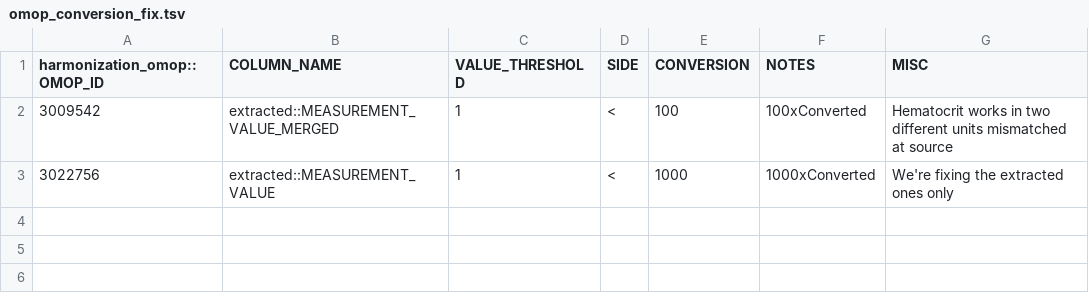
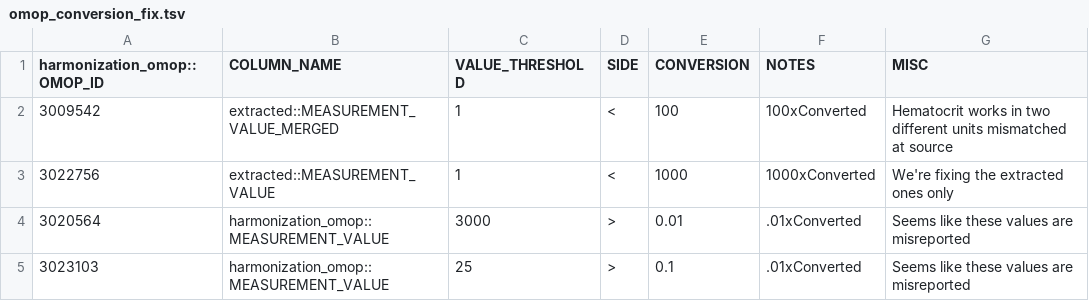
Before and after one commit to FINNGEN/kanta_lab_preprocessing, a TSV file: core/data/omop_conversion_fix.tsv, drawn as a sheet.

```diff
--- a/core/data/omop_conversion_fix.tsv
+++ b/core/data/omop_conversion_fix.tsv
@@ -3 +3,3 @@ harmonization_omop::OMOP_ID	COLUMN_NAME	VALUE_THRESHOLD	SIDE	CONVERSION	NOTES	MI
 3022756	extracted::MEASUREMENT_VALUE	1	<	1000	1000xConverted	We're fixing the extracted ones only
+3020564	harmonization_omop::MEASUREMENT_VALUE	3000	>	0.01	.01xConverted	Seems like these values are misreported
+3023103	harmonization_omop::MEASUREMENT_VALUE	25	>	0.1	.01xConverted	Seems like these values are misreported
```
Also changed, not shown: core/data/omop_qc.tsv, 5 other files.
